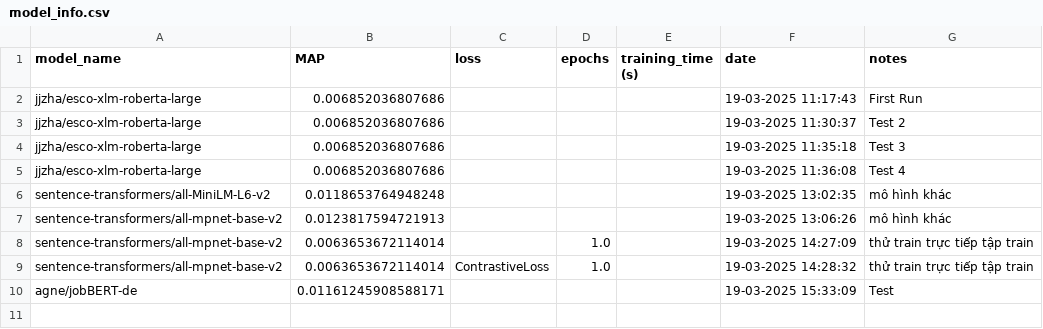
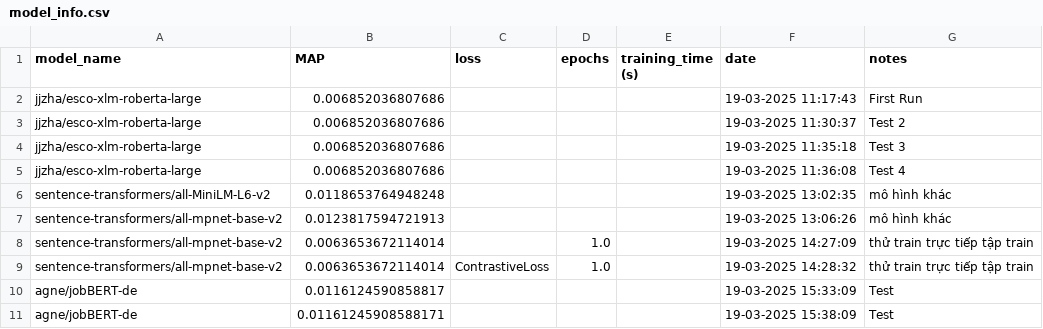
Before and after one commit to hoivd/talent_clef, a CSV file: results/model_info.csv, drawn as a sheet.

```diff
--- a/results/model_info.csv
+++ b/results/model_info.csv
@@ -9,2 +9,3 @@ sentence-transformers/all-mpnet-base-v2,0.0063653672114014,,1.0,,19-03-2025 14:2
 sentence-transformers/all-mpnet-base-v2,0.0063653672114014,ContrastiveLoss,1.0,,19-03-2025 14:28:32,thử train trực tiếp tập train
-agne/jobBERT-de,0.01161245908588171,,,,19-03-2025 15:33:09,Test
+agne/jobBERT-de,0.0116124590858817,,,,19-03-2025 15:33:09,Test
+agne/jobBERT-de,0.01161245908588171,,,,19-03-2025 15:38:09,Test
```
Also changed, not shown: 1 other file.
